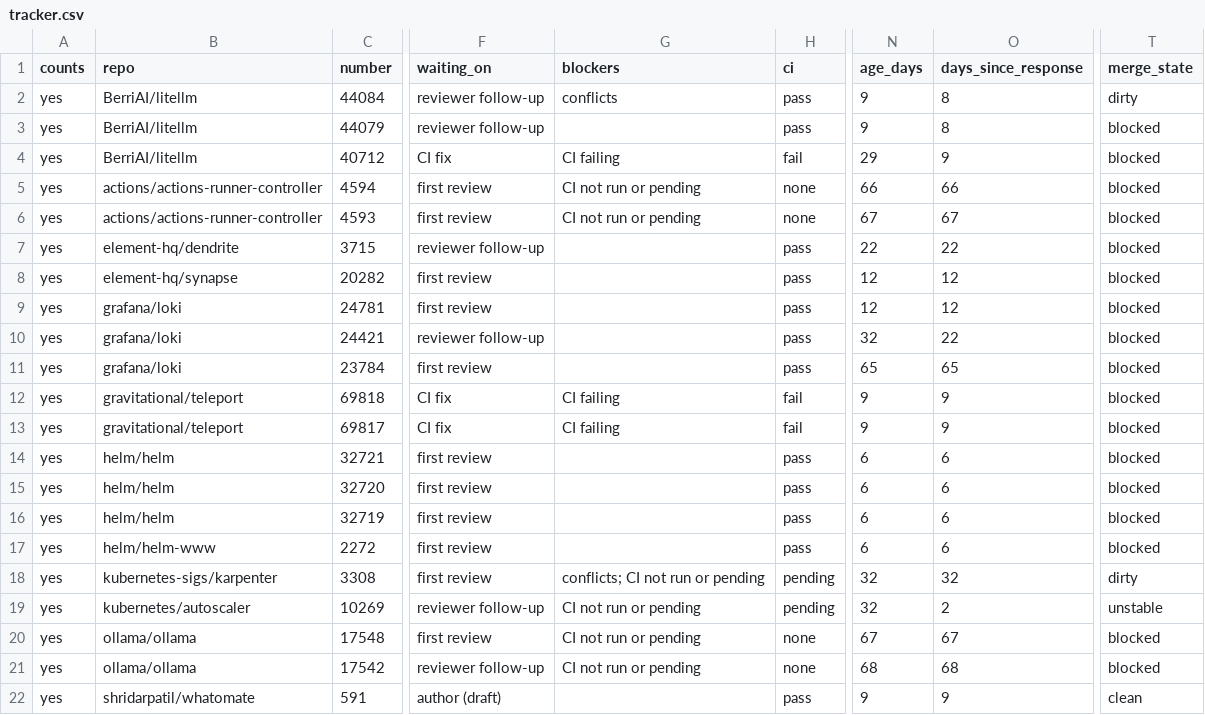
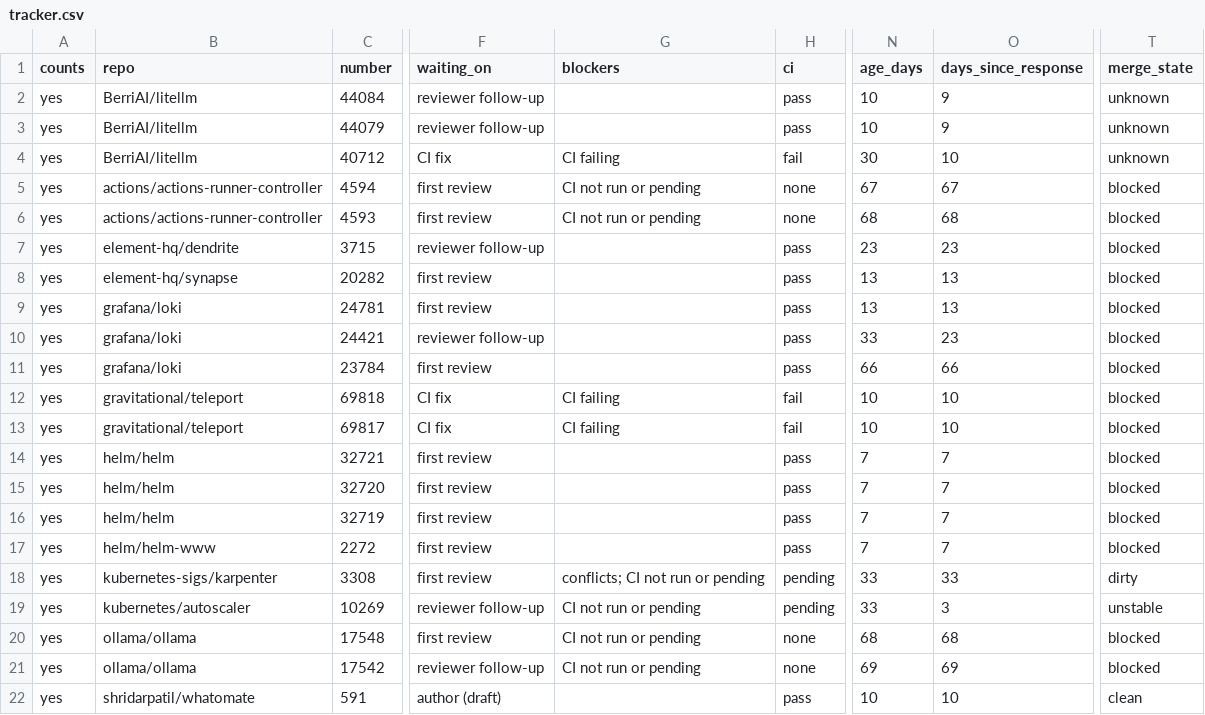
Before and after one commit to ankit373/ankit373, a CSV file: oss/tracker.csv, drawn as a sheet; only a part is shown, gaps mark what is left out; the diff covers the shown part only; the diff names each change by its address in the sheet, - before the commit and + after, or states it on an @@ line.

```diff
--- a/oss/tracker.csv
+++ b/oss/tracker.csv
-G2 (blockers): conflicts
+G2 (blockers): (empty)
-N2:N3 (age_days): 9
+N2:N3 (age_days): 10
-O2:O3 (days_since_response): 8
+O2:O3 (days_since_response): 9
-T2 (merge_state): dirty
+T2 (merge_state): unknown
-T3:T4 (merge_state): blocked
+T3:T4 (merge_state): unknown
-N4 (age_days): 29
+N4 (age_days): 30
-O4 (days_since_response): 9
+O4 (days_since_response): 10
-N5 (age_days): 66
+N5 (age_days): 67
-O5 (days_since_response): 66
+O5 (days_since_response): 67
-N6 (age_days): 67
+N6 (age_days): 68
-O6 (days_since_response): 67
+O6 (days_since_response): 68
-N7 (age_days): 22
+N7 (age_days): 23
-O7 (days_since_response): 22
+O7 (days_since_response): 23
-N8:N9 (age_days): 12
+N8:N9 (age_days): 13
-O8:O9 (days_since_response): 12
+O8:O9 (days_since_response): 13
-N10 (age_days): 32
+N10 (age_days): 33
-O10 (days_since_response): 22
+O10 (days_since_response): 23
-N11 (age_days): 65
+N11 (age_days): 66
-O11 (days_since_response): 65
+O11 (days_since_response): 66
-N12:N13 (age_days): 9
+N12:N13 (age_days): 10
-O12:O13 (days_since_response): 9
+O12:O13 (days_since_response): 10
-N14:N17 (age_days): 6
+N14:N17 (age_days): 7
-O14:O17 (days_since_response): 6
+O14:O17 (days_since_response): 7
-N18:N19 (age_days): 32
+N18:N19 (age_days): 33
-O18 (days_since_response): 32
+O18 (days_since_response): 33
-O19 (days_since_response): 2
+O19 (days_since_response): 3
-N20 (age_days): 67
+N20 (age_days): 68
-O20 (days_since_response): 67
+O20 (days_since_response): 68
-N21 (age_days): 68
+N21 (age_days): 69
-O21 (days_since_response): 68
+O21 (days_since_response): 69
-N22 (age_days): 9
+N22 (age_days): 10
-O22 (days_since_response): 9
+O22 (days_since_response): 10
```
Also changed, not shown: 20 edited cells elsewhere in this file, 1 other file.
